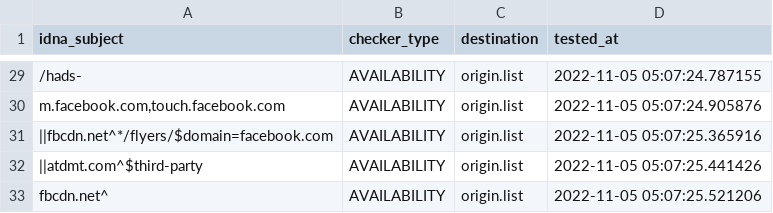
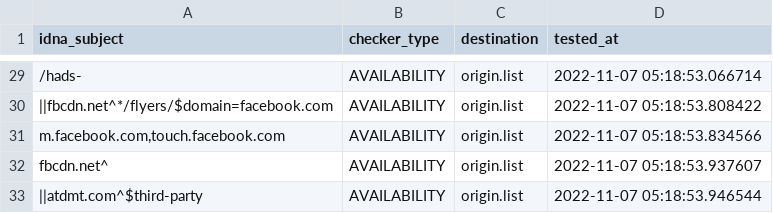
Before and after one commit to dead-hosts/xfiles_facebook_git_gioxx, a CSV file: .pyfunceble/inactive.csv, drawn as a sheet; only a part is shown, gaps mark what is left out; removed rows and columns are numbered as before the commit, all else as after; the diff covers the shown part only; the diff names each change by its address in the sheet, - before the commit and + after, or states it on an @@ line.

Commit message:
[Final/Result][Dead-Hosts::xfiles_facebook_git_gioxx] [GHA skip]
H7uSsQz1jlCLi06chGk2tJCo

```diff
--- a/.pyfunceble/inactive.csv
+++ b/.pyfunceble/inactive.csv
-D29 (tested_at): 2022-11-05 05:07:24.787155
+D29 (tested_at): 2022-11-07 05:18:53.066714
+row 30: ||fbcdn.net^*/flyers/$domain=facebook.com | AVAILABILITY | origin.list | 2022-11-07 05:18:53.808422
-D31 (tested_at): 2022-11-05 05:07:24.905876
+D31 (tested_at): 2022-11-07 05:18:53.834566
-A32 (idna_subject): ||fbcdn.net^*/flyers/$domain=facebook.com
+A32 (idna_subject): fbcdn.net^
-D32 (tested_at): 2022-11-05 05:07:25.365916
+D32 (tested_at): 2022-11-07 05:18:53.937607
-D33 (tested_at): 2022-11-05 05:07:25.441426
+D33 (tested_at): 2022-11-07 05:18:53.946544
-row 33: fbcdn.net^ | AVAILABILITY | origin.list | 2022-11-05 05:07:25.521206
```
Also changed, not shown: 3 added rows, 3 removed rows and 24 edited cells elsewhere in this file, 8 other files.
